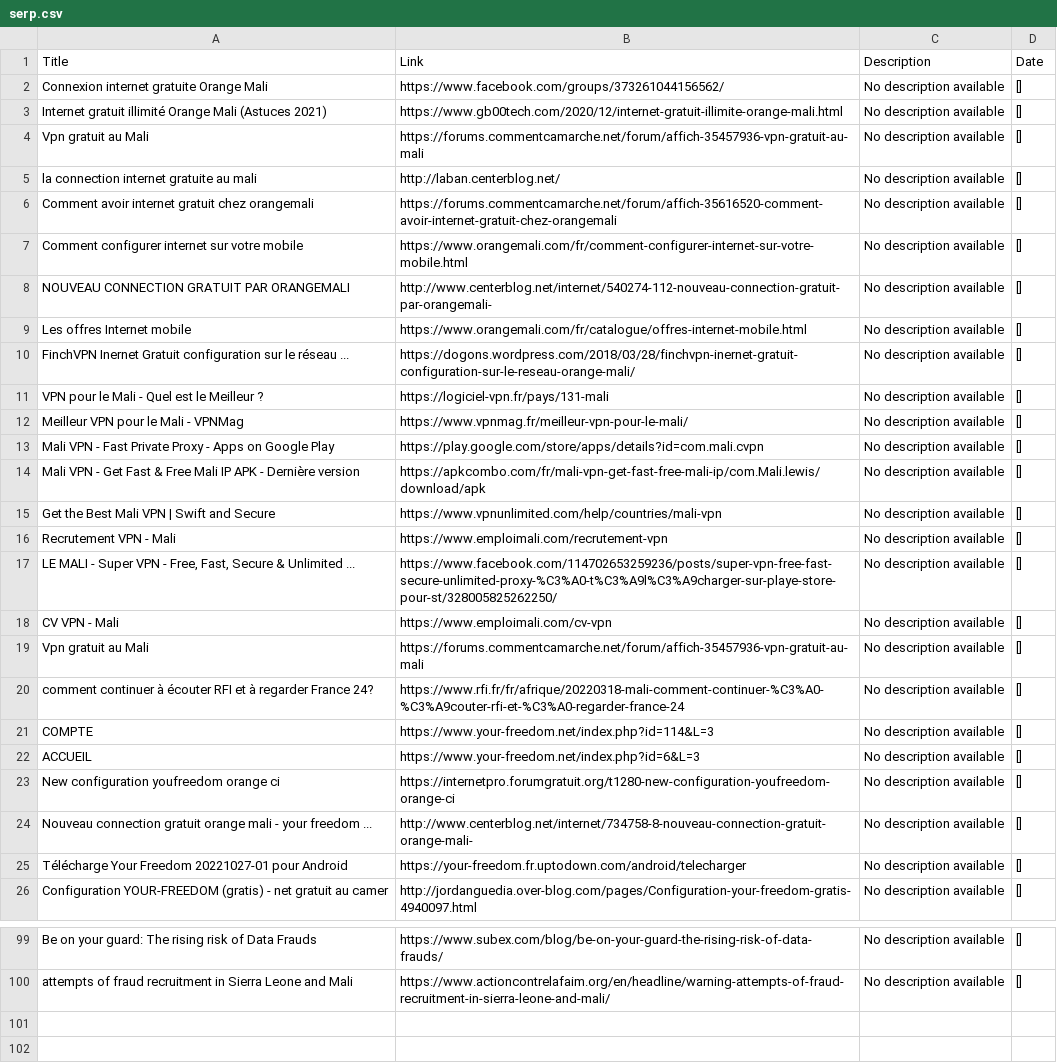
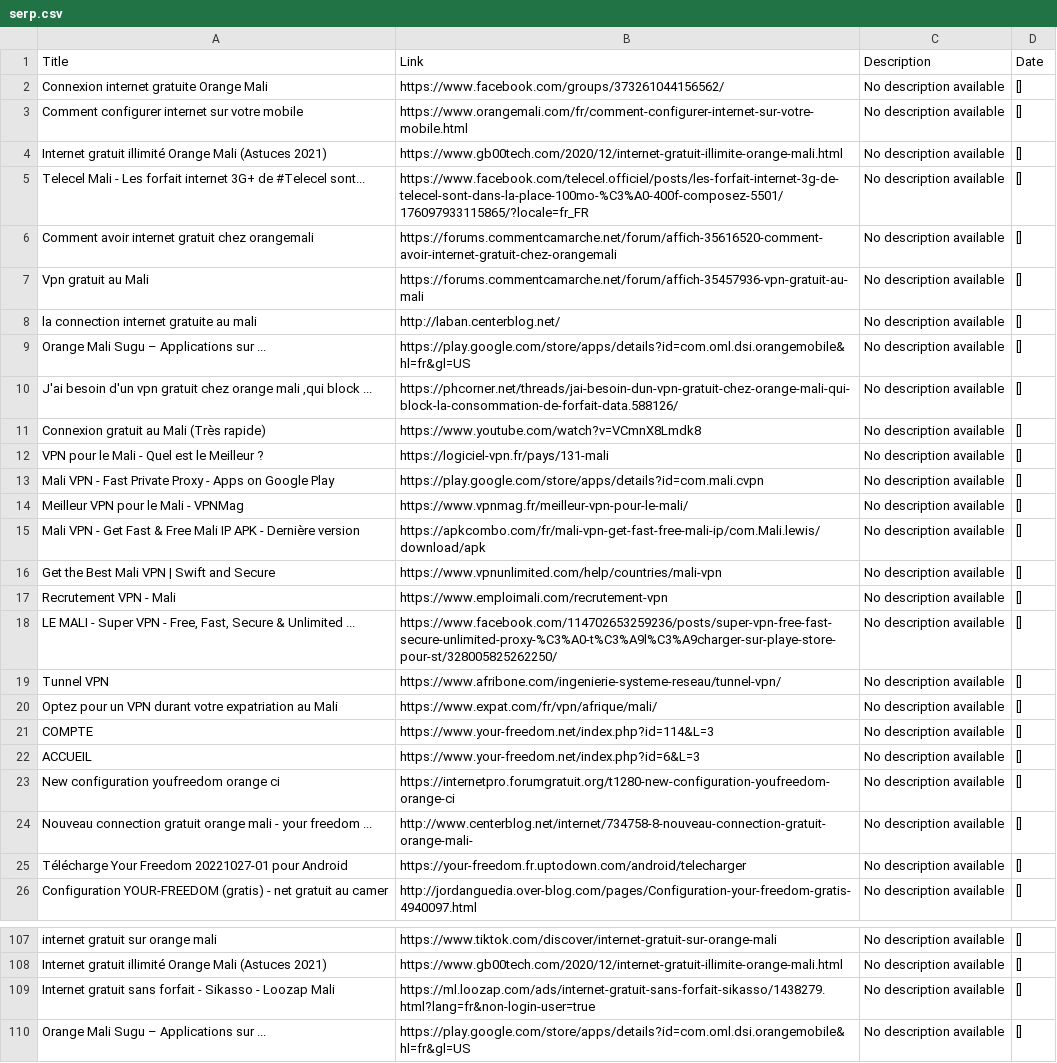
Before and after one commit to elhdiagne3/FraudData_scraping, a CSV file: serp.csv, drawn as a sheet; only a part is shown, gaps mark what is left out; removed rows and columns are numbered as before the commit, all else as after; the diff covers the shown part only; the diff names each change by its address in the sheet, - before the commit and + after, or states it on an @@ line.

```diff
--- a/serp.csv
+++ b/serp.csv
+row 3: Comment configurer internet sur votre mobile | https://www.orangemali.com/fr/comment-configurer-internet-sur-votre-mobile.html | No description available | []
+row 5: Telecel Mali - Les forfait internet 3G+ de #Telecel sont... | https://www.facebook.com/telecel.officiel/posts/les-forfait-internet-3g-de-telecel-sont-dans-la-place-100mo-%C3%A0-400f-composez-5501/176097933115865/?locale=fr_FR | No description available | []
+row 6: Comment avoir internet gratuit chez orangemali | https://forums.commentcamarche.net/forum/affich-35616520-comment-avoir-internet-gratuit-chez-orangemali | No description available | []
@@ row 63 moved to row 9: Orange Mali Sugu – Applications sur ... @@
-A10 (Title): Comment avoir internet gratuit chez orangemali
+A10 (Title): J'ai besoin d'un vpn gratuit chez orange mali ,qui block ...
-B10 (Link): https://forums.commentcamarche.net/forum/affich-35616520-comment-avoir-internet-gratuit-chez-orangemali
+B10 (Link): https://phcorner.net/threads/jai-besoin-dun-vpn-gratuit-chez-orange-mali-qui-block-la-consommation-de-forfait-data.588126/
-A11 (Title): Comment configurer internet sur votre mobile
+A11 (Title): Connexion gratuit au Mali (Très rapide)
-B11 (Link): https://www.orangemali.com/fr/comment-configurer-internet-sur-votre-mobile.html
+B11 (Link): https://www.youtube.com/watch?v=VCmnX8Lmdk8
@@ row 8 moved to row 64: NOUVEAU CONNECTION GRATUIT PAR ORANGEMAL… @@
-row 9: Les offres Internet mobile | https://www.orangemali.com/fr/catalogue/offres-internet-mobile.html | No description available | []
-row 10: FinchVPN Inernet Gratuit configuration sur le réseau ... | https://dogons.wordpress.com/2018/03/28/finchvpn-inernet-gratuit-configuration-sur-le-reseau-orange-mali/ | No description available | []
-A19 (Title): CV VPN - Mali
+A19 (Title): Tunnel VPN
-B19 (Link): https://www.emploimali.com/cv-vpn
+B19 (Link): https://www.afribone.com/ingenierie-systeme-reseau/tunnel-vpn/
-row 19: Vpn gratuit au Mali | https://forums.commentcamarche.net/forum/affich-35457936-vpn-gratuit-au-mali | No description available | []
-A20 (Title): comment continuer à écouter RFI et à regarder France 24?
+A20 (Title): Optez pour un VPN durant votre expatriation au Mali
-B20 (Link): https://www.rfi.fr/fr/afrique/20220318-mali-comment-continuer-%C3%A0-%C3%A9couter-rfi-et-%C3%A0-regarder-france-24
+B20 (Link): https://www.expat.com/fr/vpn/afrique/mali/
-A107 (Title): Be on your guard: The rising risk of Data Frauds
+A107 (Title): internet gratuit sur orange mali
-B107 (Link): https://www.subex.com/blog/be-on-your-guard-the-rising-risk-of-data-frauds/
+B107 (Link): https://www.tiktok.com/discover/internet-gratuit-sur-orange-mali
+row 108: Internet gratuit illimité Orange Mali (Astuces 2021) | https://www.gb00tech.com/2020/12/internet-gratuit-illimite-orange-mali.html | No description available | []
-A109 (Title): attempts of fraud recruitment in Sierra Leone and Mali
+A109 (Title): Internet gratuit sans forfait - Sikasso - Loozap Mali
-B109 (Link): https://www.actioncontrelafaim.org/en/headline/warning-attempts-of-fraud-recruitment-in-sierra-leone-and-mali/
+B109 (Link): https://ml.loozap.com/ads/internet-gratuit-sans-forfait-sikasso/1438279.html?lang=fr&non-login-user=true
+row 110: Orange Mali Sugu – Applications sur ... | https://play.google.com/store/apps/details?id=com.oml.dsi.orangemobile&hl=fr&gl=US | No description available | []
```
Also changed, not shown: 15 added rows, 7 removed rows, 8 moved rows and 13 edited cells elsewhere in this file, 5 other files.
